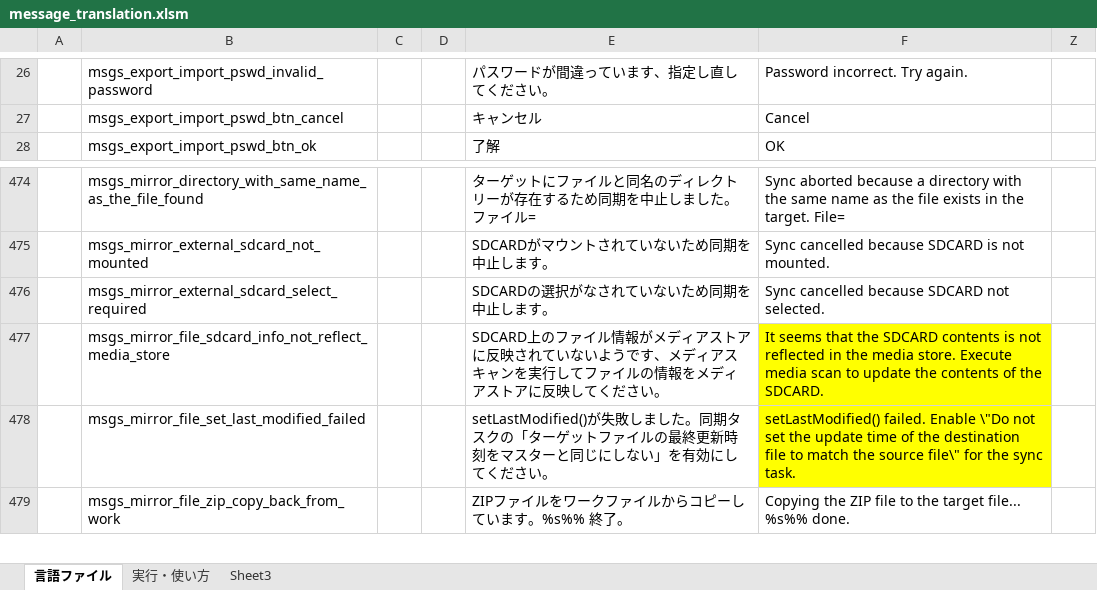
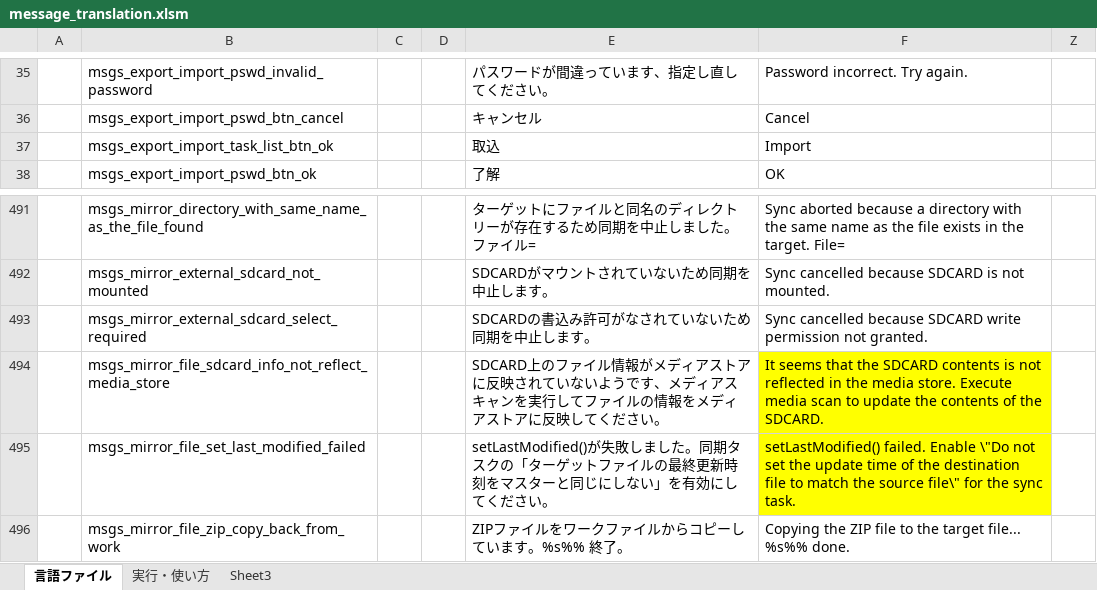
Before and after one commit to Sentaroh/SMBSync2, an Excel workbook: message_translation.xlsm, sheet 言語ファイル, drawn as a sheet; only a part is shown, gaps mark what is left out; values as stored, in another font and other column widths than the file's, no borders; charts and pictures not drawn; addresses are those after the commit; the diff covers the shown part only; the diff names each change by its address in the sheet, - before the commit and + after, or states it on an @@ line.

```diff
--- a/message_translation.xlsm (sheet 言語ファイル)
+++ b/message_translation.xlsm (sheet 言語ファイル)
+row 37:  | msgs_export_import_task_list_btn_ok |  |  | 取込 | Import
-E493: SDCARDの選択がなされていないため同期を中止します。
+E493: SDCARDの書込み許可がなされていないため同期を中止します。
-F493: …because SDCARD not selected.
+F493: …because SDCARD write permission not granted.
```
Also changed, not shown: 17 added rows elsewhere in this sheet, charts or pictures, 24 other files.
